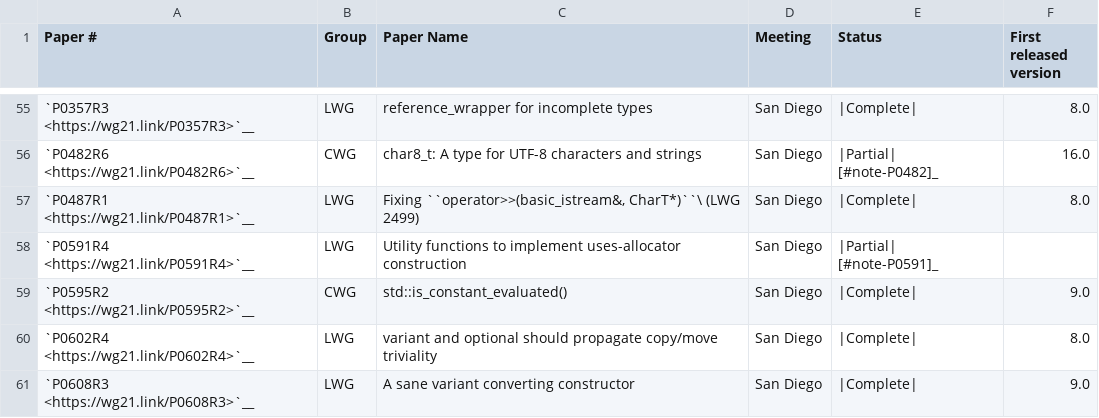
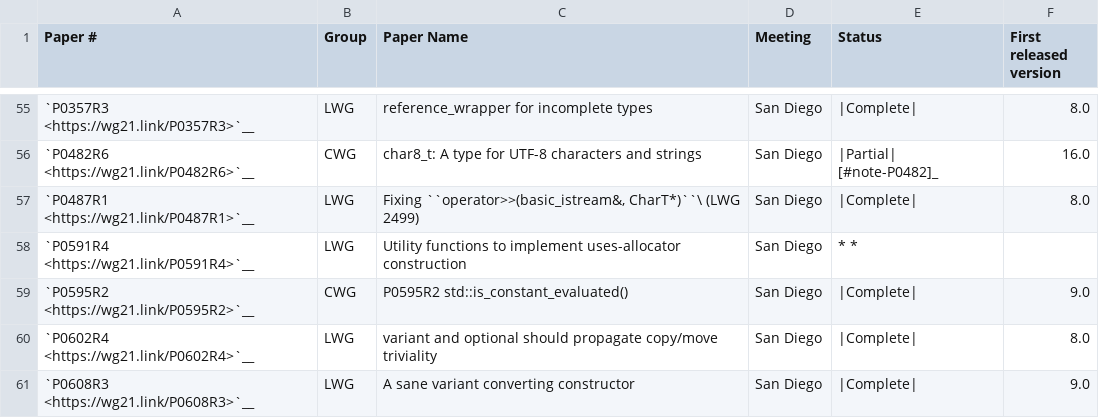
Before and after one commit to Manoj-Kumar-BV/llvm-project, a CSV file: libcxx/docs/Status/Cxx20Papers.csv, drawn as a sheet; only a part is shown, gaps mark what is left out.

```diff
--- a/libcxx/docs/Status/Cxx20Papers.csv
+++ b/libcxx/docs/Status/Cxx20Papers.csv
@@ -57,4 +57,4 @@
 "`P0487R1 <https://wg21.link/P0487R1>`__","LWG","Fixing ``operator>>(basic_istream&, CharT*)``\  (LWG 2499)","San Diego","|Complete|","8.0"
-"`P0591R4 <https://wg21.link/P0591R4>`__","LWG","Utility functions to implement uses-allocator construction","San Diego","|Partial| [#note-P0591]_",""
-"`P0595R2 <https://wg21.link/P0595R2>`__","CWG","std::is_constant_evaluated()","San Diego","|Complete|","9.0"
+"`P0591R4 <https://wg21.link/P0591R4>`__","LWG","Utility functions to implement uses-allocator construction","San Diego","* *",""
+"`P0595R2 <https://wg21.link/P0595R2>`__","CWG","P0595R2 std::is_constant_evaluated()","San Diego","|Complete|","9.0"
 "`P0602R4 <https://wg21.link/P0602R4>`__","LWG","variant and optional should propagate copy/move triviality","San Diego","|Complete|","8.0"
```
Also changed, not shown: libcxx/docs/Status/Cxx20Issues.csv, libcxx/docs/Status/ZipProjects.csv, 21 other files.
